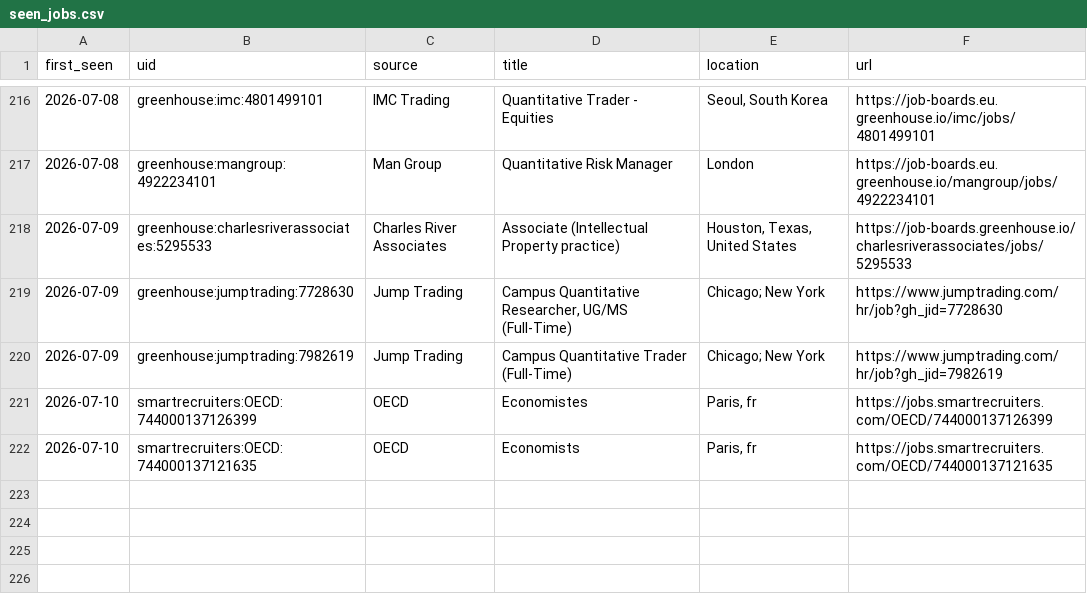
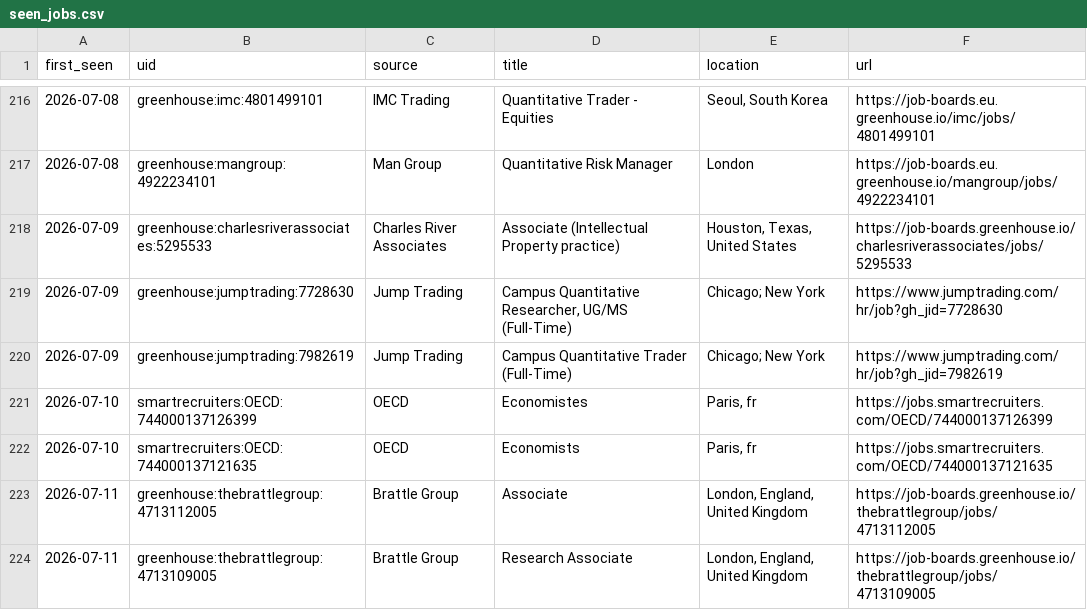
Before and after one commit to giovannib7/job-radar, a CSV file: seen_jobs.csv, drawn as a sheet; only a part is shown, gaps mark what is left out; the diff names each change by its address in the sheet, - before the commit and + after, or states it on an @@ line.

Commit message:
update seen jobs [skip ci]

```diff
--- a/seen_jobs.csv
+++ b/seen_jobs.csv
+row 223: 2026-07-11 | greenhouse:thebrattlegroup:4713112005 | Brattle Group | Associate | London, England, United Kingdom | https://job-boards.greenhouse.io/thebrattlegroup/jobs/4713112005
+row 224: 2026-07-11 | greenhouse:thebrattlegroup:4713109005 | Brattle Group | Research Associate | London, England, United Kingdom | https://job-boards.greenhouse.io/thebrattlegroup/jobs/4713109005
```
